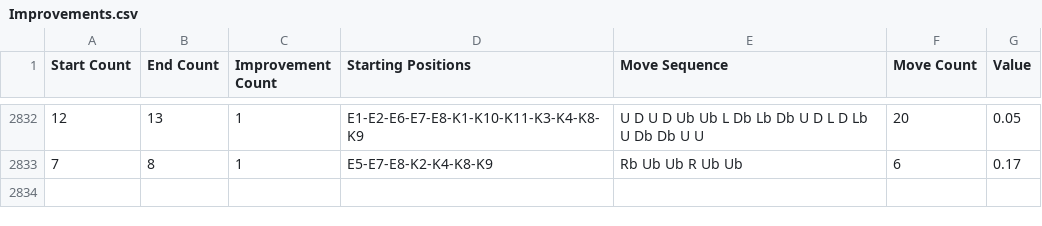
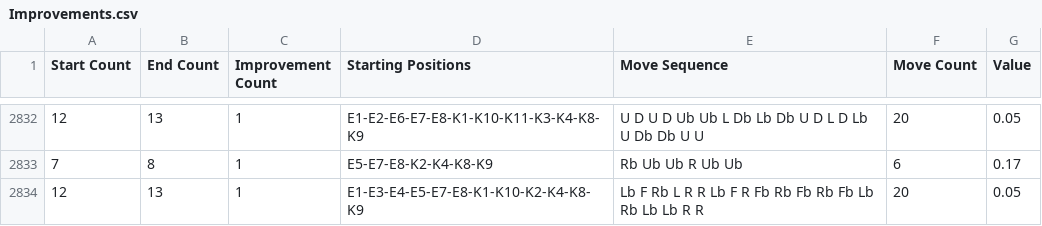
Before and after one commit to sk1goog/02_LearningMoves, a CSV file: Improvements.csv, drawn as a sheet; only a part is shown, gaps mark what is left out.

```diff
--- a/Improvements.csv
+++ b/Improvements.csv
@@ -2833 +2833,2 @@ Start Count;End Count;Improvement Count;Starting Positions;Move Sequence;Move Co
 7;8;1;E5-E7-E8-K2-K4-K8-K9;Rb Ub Ub R Ub Ub;6;0.17
+12;13;1;E1-E3-E4-E5-E7-E8-K1-K10-K2-K4-K8-K9;Lb F Rb L R R Lb F R Fb Rb Fb Rb Fb Lb Rb Lb Lb R R;20;0.05
```
Also changed, not shown: Results.csv.
